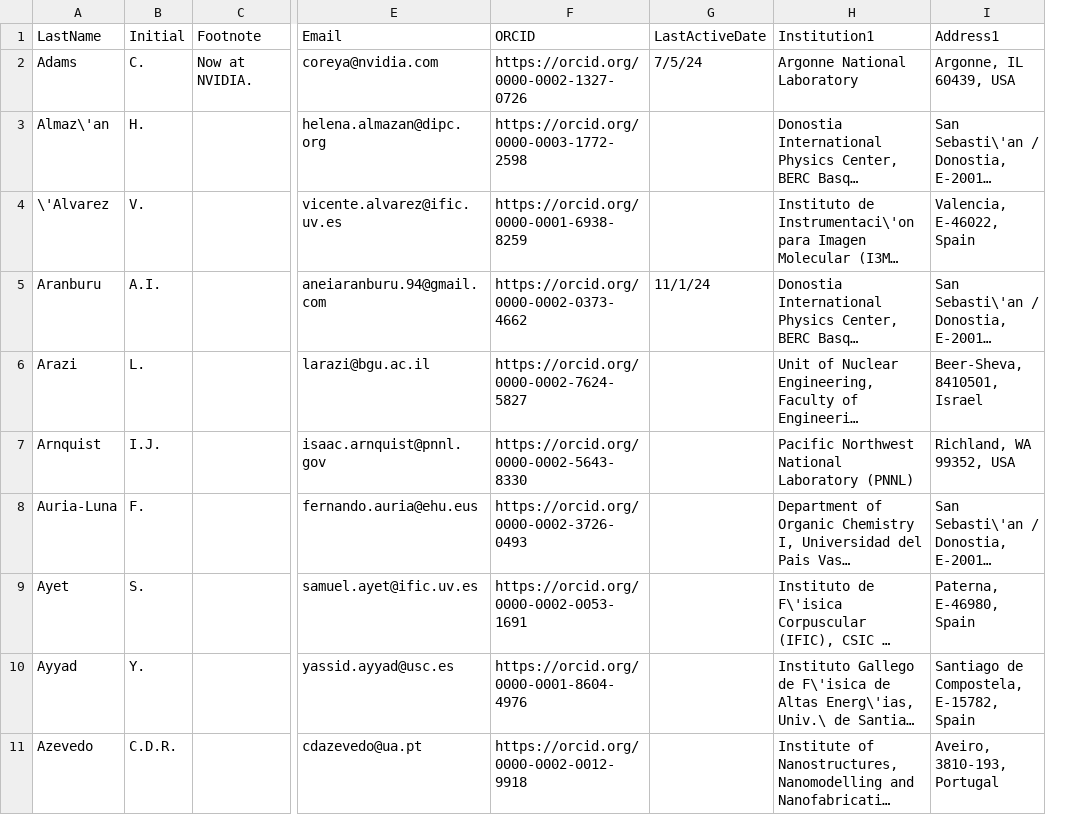
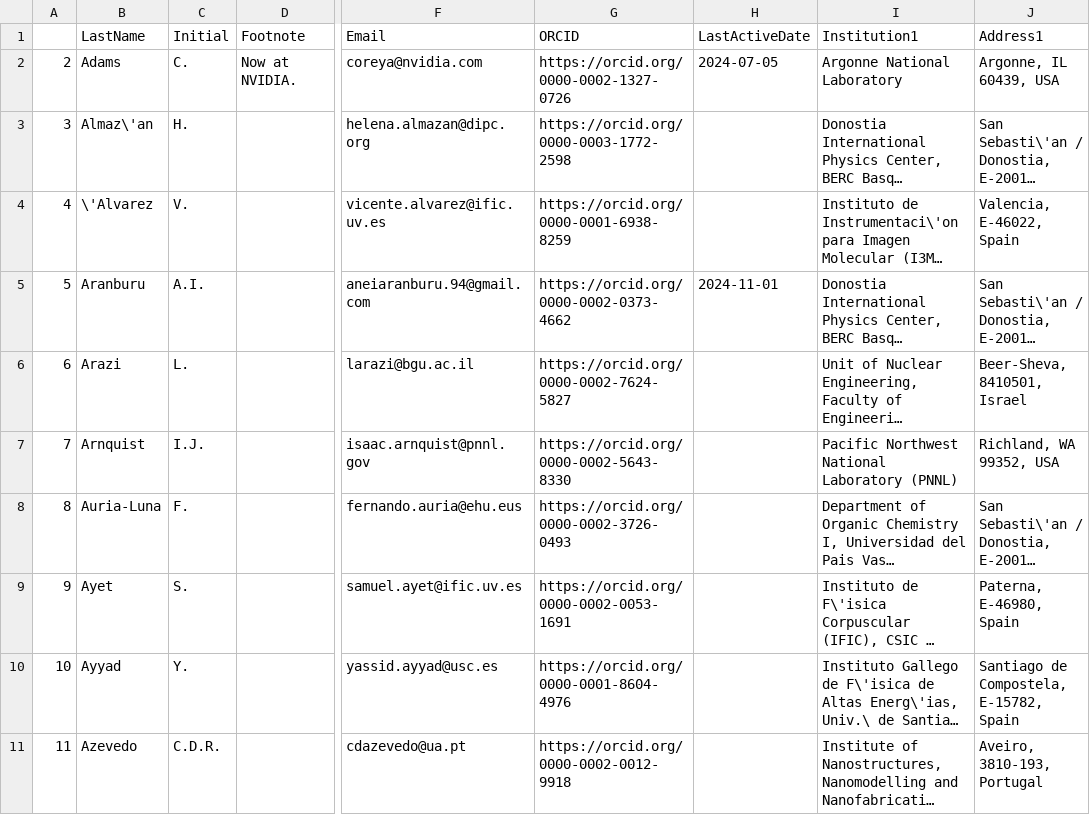
Before and after one commit to next-exp/NEXTAuthorList, a CSV file: AuthorList.csv, drawn as a sheet; only a part is shown, gaps mark what is left out; long unchanged cells end in …; addresses are those after the commit; the diff covers the shown part only; the diff names each change by its address in the sheet, - before the commit and + after, or states it on an @@ line.

```diff
--- a/AuthorList.csv
+++ b/AuthorList.csv
+column A, rows 2-11: 2 | 3 | 4 | 5 | 6 | 7 | 8 | 9 | 10 | 11
-H2 (LastActiveDate): 7/5/24
+H2 (LastActiveDate): 2024-07-05
-H5 (LastActiveDate): 11/1/24
+H5 (LastActiveDate): 2024-11-01
```
Also changed, not shown: 8 edited cells elsewhere in this file, 7 other files.
